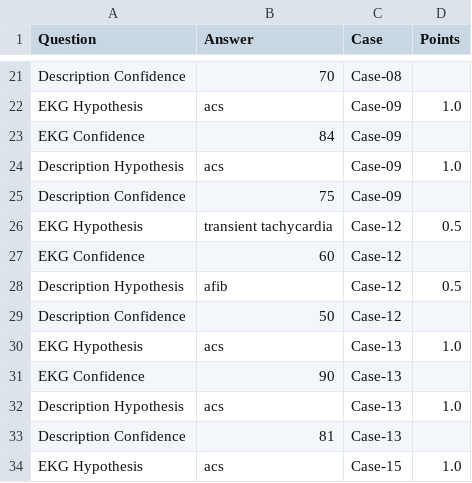
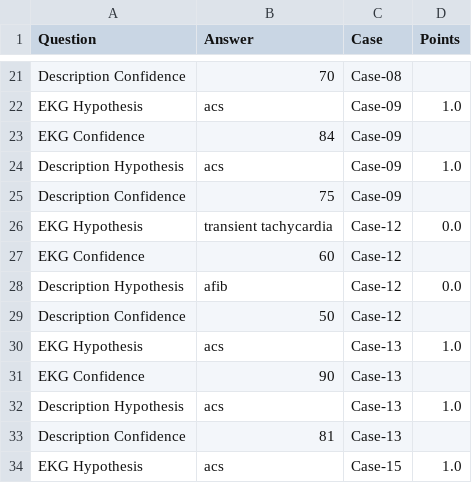
Before and after one commit to harena-lab/harena-analytics, a CSV file: resources/nl-experiment1/transformed-data/group-df/Points61.csv, drawn as a sheet; only a part is shown, gaps mark what is left out.

Commit message:
Revised Points

```diff
--- a/resources/nl-experiment1/transformed-data/group-df/Points61.csv
+++ b/resources/nl-experiment1/transformed-data/group-df/Points61.csv
@@ -25,5 +25,5 @@ Description Hypothesis,acs,Case-09,1.0
 Description Confidence,75,Case-09,
-EKG Hypothesis,transient tachycardia,Case-12,0.5
+EKG Hypothesis,transient tachycardia,Case-12,0.0
 EKG Confidence,60,Case-12,
-Description Hypothesis,afib,Case-12,0.5
+Description Hypothesis,afib,Case-12,0.0
 Description Confidence,50,Case-12,
```
Also changed, not shown: resources/nl-experiment1/transformed-data/group-df/Points62.csv, resources/nl-experiment1/transformed-data/group-df/Points63.csv, 33 other files.
